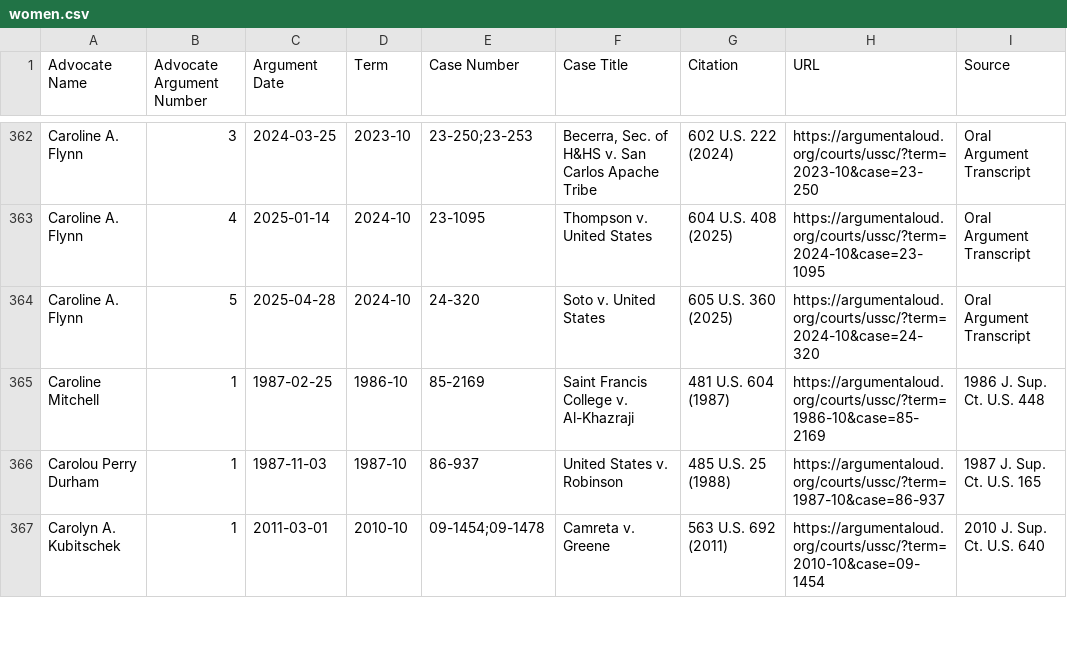
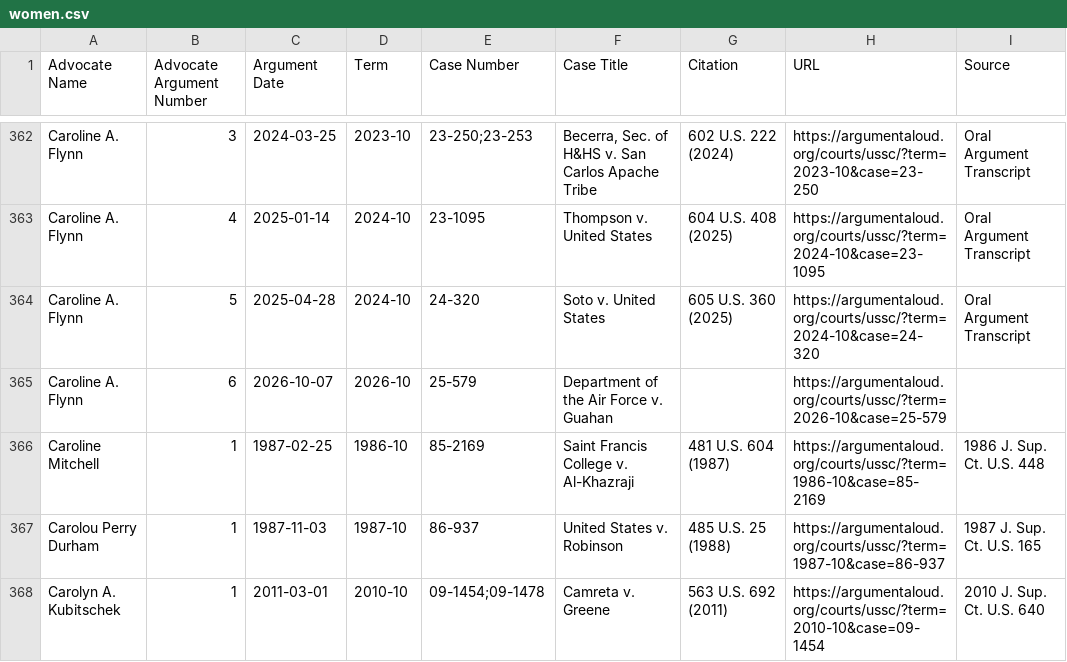
Before and after one commit to jeffpar/argument-aloud, a CSV file: data/ussc/women.csv, drawn as a sheet; only a part is shown, gaps mark what is left out; the diff names each change by its address in the sheet, - before the commit and + after, or states it on an @@ line.

```diff
--- a/data/ussc/women.csv
+++ b/data/ussc/women.csv
+row 365: Caroline A. Flynn | 6 | 2026-10-07 | 2026-10 | 25-579 | Department of the Air Force v. Guahan |  | https://argumentaloud.org/courts/ussc/?term=2026-10&case=25-579
```
Also changed, not shown: 11 other files.
